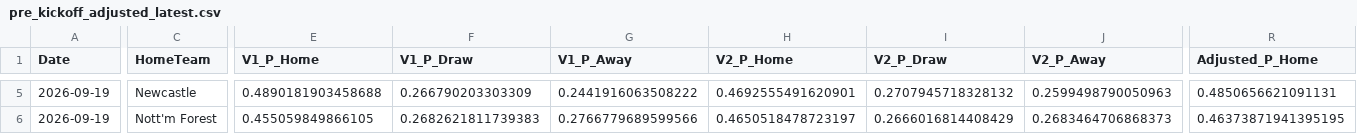
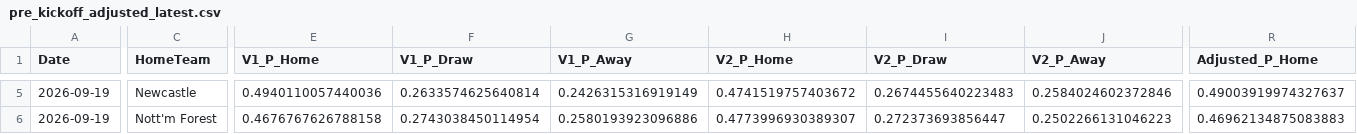
Before and after one commit to mkcesc1988/epl-prediction-engine, a CSV file: data/processed/pre_kickoff_adjusted_latest.csv, drawn as a sheet; only a part is shown, gaps mark what is left out; the diff covers the shown part only; the diff names each change by its address in the sheet, - before the commit and + after, or states it on an @@ line.

```diff
--- a/data/processed/pre_kickoff_adjusted_latest.csv
+++ b/data/processed/pre_kickoff_adjusted_latest.csv
-E5 (V1_P_Home): 0.4890181903458688
+E5 (V1_P_Home): 0.4940110057440036
-F5 (V1_P_Draw): 0.266790203303309
+F5 (V1_P_Draw): 0.2633574625640814
-G5 (V1_P_Away): 0.2441916063508222
+G5 (V1_P_Away): 0.2426315316919149
-H5 (V2_P_Home): 0.4692555491620901
+H5 (V2_P_Home): 0.4741519757403672
-I5 (V2_P_Draw): 0.2707945718328132
+I5 (V2_P_Draw): 0.2674455640223483
-J5 (V2_P_Away): 0.2599498790050963
+J5 (V2_P_Away): 0.2584024602372846
-R5 (Adjusted_P_Home): 0.4850656621091131
+R5 (Adjusted_P_Home): 0.49003919974327637
-E6 (V1_P_Home): 0.455059849866105
+E6 (V1_P_Home): 0.4676767626788158
-F6 (V1_P_Draw): 0.2682621811739383
+F6 (V1_P_Draw): 0.2743038450114954
-G6 (V1_P_Away): 0.2766779689599566
+G6 (V1_P_Away): 0.2580193923096886
-H6 (V2_P_Home): 0.4650518478723197
+H6 (V2_P_Home): 0.4773996930389307
-I6 (V2_P_Draw): 0.2666016814408429
+I6 (V2_P_Draw): 0.272373693856447
-J6 (V2_P_Away): 0.2683464706868373
+J6 (V2_P_Away): 0.2502266131046223
-R6 (Adjusted_P_Home): 0.46373871941395195
+R6 (Adjusted_P_Home): 0.46962134875083883
```
Also changed, not shown: 89 edited cells elsewhere in this file, data/history/market_comparison_history.csv, data/history/prediction_history.csv, 12 other files.
